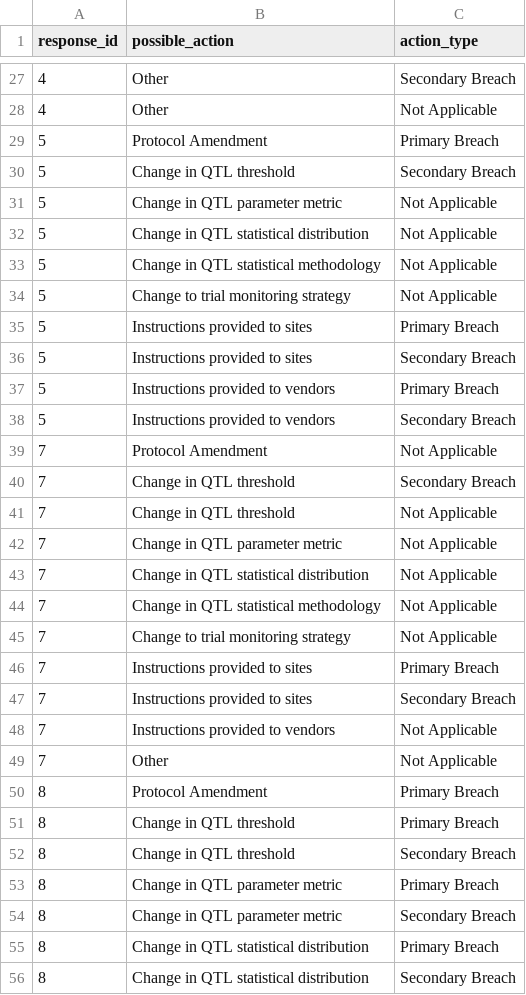
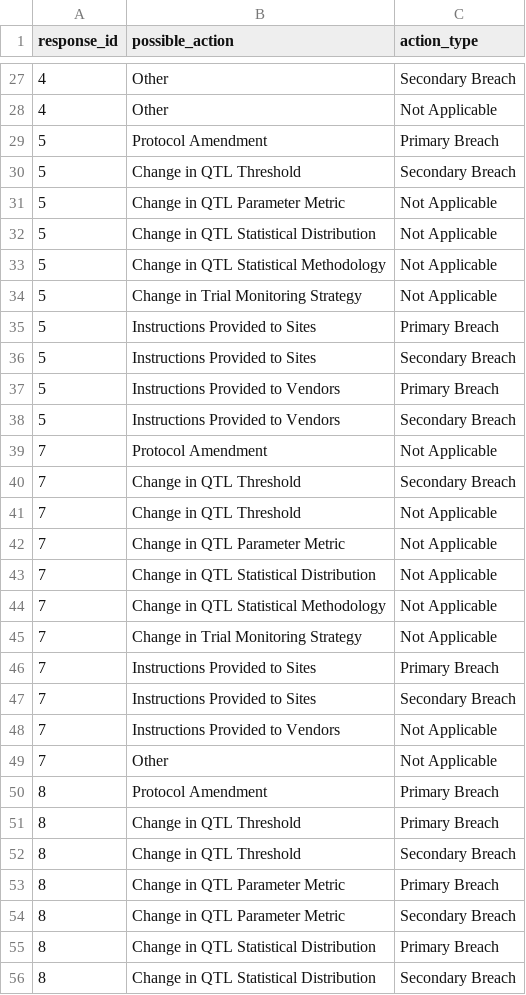
Before and after one commit to poncest/PHUSE_RBM_QTL, a CSV file: 00_data/OUT/q19_clean.csv, drawn as a sheet; only a part is shown, gaps mark what is left out; the diff covers the shown part only.

```diff
--- a/00_data/OUT/q19_clean.csv
+++ b/00_data/OUT/q19_clean.csv
@@ -29,28 +29,28 @@ response_id,possible_action,action_type
 5,Protocol Amendment,Primary Breach
-5,Change in QTL threshold,Secondary Breach
-5,Change in QTL parameter metric,Not Applicable
-5,Change in QTL statistical distribution,Not Applicable
-5,Change in QTL statistical methodology,Not Applicable
-5,Change to trial monitoring strategy,Not Applicable
-5,Instructions provided to sites,Primary Breach
-5,Instructions provided to sites,Secondary Breach
-5,Instructions provided to vendors,Primary Breach
-5,Instructions provided to vendors,Secondary Breach
+5,Change in QTL Threshold,Secondary Breach
+5,Change in QTL Parameter Metric,Not Applicable
+5,Change in QTL Statistical Distribution,Not Applicable
+5,Change in QTL Statistical Methodology,Not Applicable
+5,Change in Trial Monitoring Strategy,Not Applicable
+5,Instructions Provided to Sites,Primary Breach
+5,Instructions Provided to Sites,Secondary Breach
+5,Instructions Provided to Vendors,Primary Breach
+5,Instructions Provided to Vendors,Secondary Breach
 7,Protocol Amendment,Not Applicable
-7,Change in QTL threshold,Secondary Breach
-7,Change in QTL threshold,Not Applicable
-7,Change in QTL parameter metric,Not Applicable
-7,Change in QTL statistical distribution,Not Applicable
-7,Change in QTL statistical methodology,Not Applicable
-7,Change to trial monitoring strategy,Not Applicable
-7,Instructions provided to sites,Primary Breach
-7,Instructions provided to sites,Secondary Breach
-7,Instructions provided to vendors,Not Applicable
+7,Change in QTL Threshold,Secondary Breach
+7,Change in QTL Threshold,Not Applicable
+7,Change in QTL Parameter Metric,Not Applicable
+7,Change in QTL Statistical Distribution,Not Applicable
+7,Change in QTL Statistical Methodology,Not Applicable
+7,Change in Trial Monitoring Strategy,Not Applicable
+7,Instructions Provided to Sites,Primary Breach
+7,Instructions Provided to Sites,Secondary Breach
+7,Instructions Provided to Vendors,Not Applicable
 7,Other,Not Applicable
 8,Protocol Amendment,Primary Breach
-8,Change in QTL threshold,Primary Breach
-8,Change in QTL threshold,Secondary Breach
-8,Change in QTL parameter metric,Primary Breach
-8,Change in QTL parameter metric,Secondary Breach
-8,Change in QTL statistical distribution,Primary Breach
-8,Change in QTL statistical distribution,Secondary Breach
+8,Change in QTL Threshold,Primary Breach
+8,Change in QTL Threshold,Secondary Breach
+8,Change in QTL Parameter Metric,Primary Breach
+8,Change in QTL Parameter Metric,Secondary Breach
+8,Change in QTL Statistical Distribution,Primary Breach
+8,Change in QTL Statistical Distribution,Secondary Breach
```
Also changed, not shown: 84 edited cells elsewhere in this file, 00_data/OUT/q23_clean.csv, 00_data/OUT/q23_rate_clean.csv, 20 other files.
